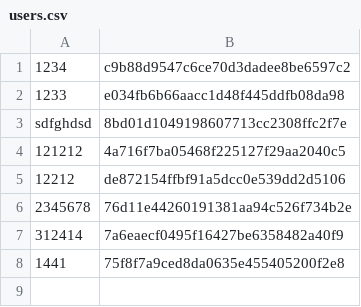
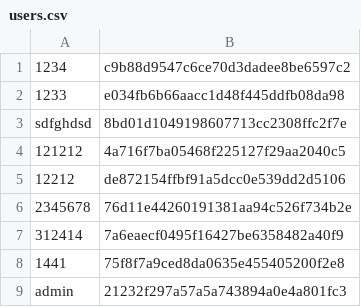
Before and after one commit to sunDalik/Programming-Labs-1course, a CSV file: LAB8-client/users.csv, drawn as a sheet; the diff names each change by its address in the sheet, - before the commit and + after, or states it on an @@ line.

```diff
--- a/LAB8-client/users.csv
+++ b/LAB8-client/users.csv
+row 9: admin | 21232f297a57a5a743894a0e4a801fc3
```
Also changed, not shown: 2 other files.
